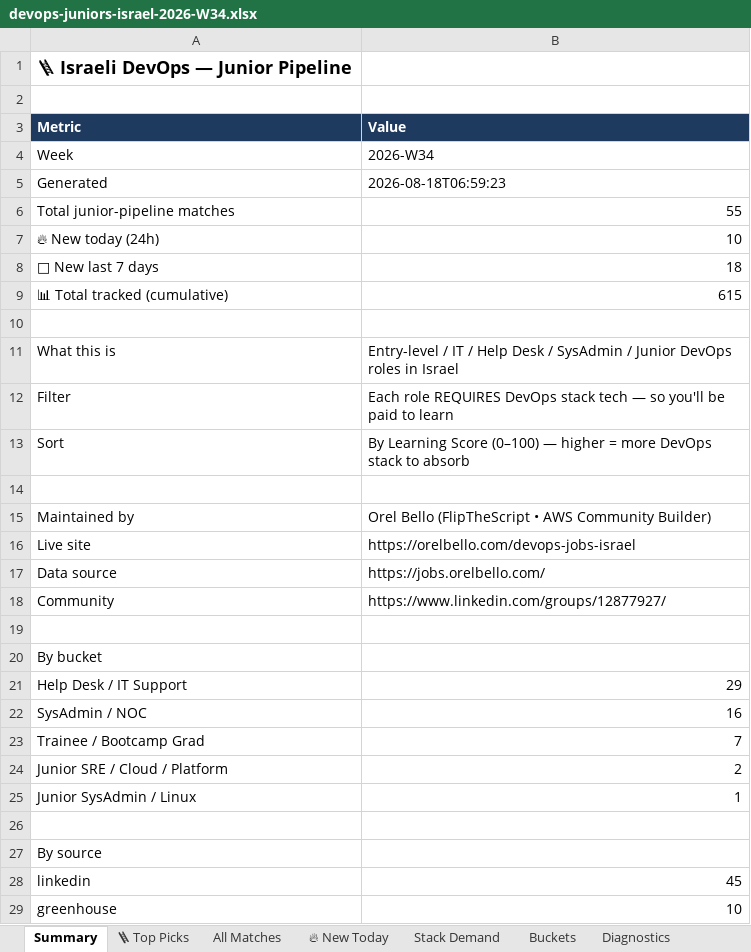
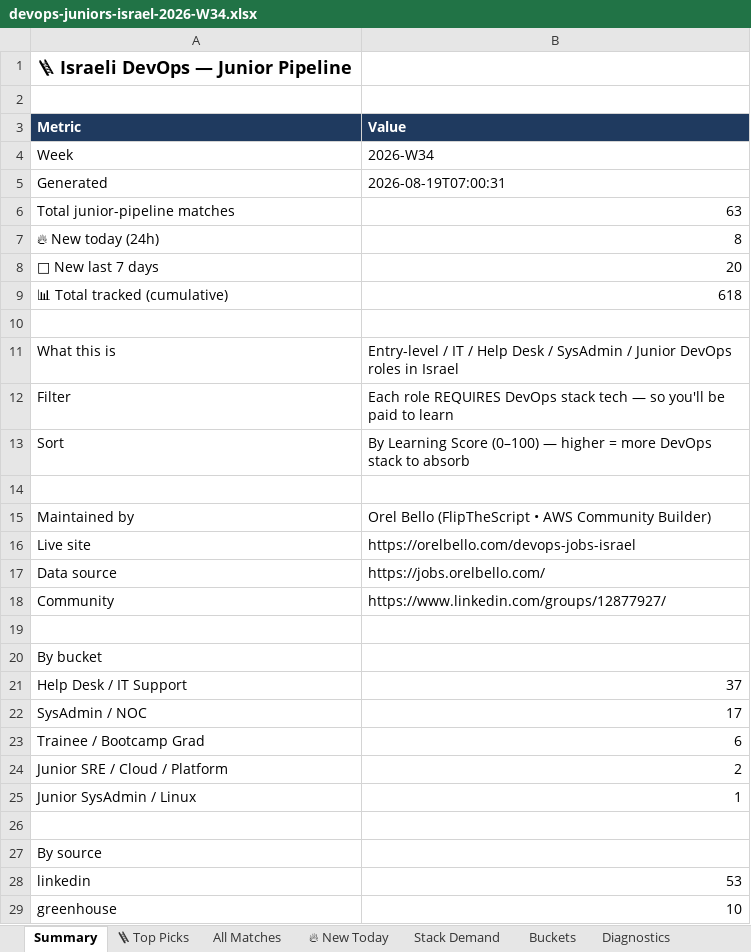
Before and after one commit to OrelBello/devops-market-data, an Excel workbook: reports/devops-juniors-israel-2026-W34.xlsx, sheet Summary, drawn as a sheet; values as stored, in another font and other column widths than the file's, no borders; the diff names each change by its address in the sheet, - before the commit and + after, or states it on an @@ line.

```diff
--- a/reports/devops-juniors-israel-2026-W34.xlsx (sheet Summary)
+++ b/reports/devops-juniors-israel-2026-W34.xlsx (sheet Summary)
-B5 (Value): 2026-08-18T06:59:23
+B5 (Value): 2026-08-19T07:00:31
-B6 (Value): 55
+B6 (Value): 63
-B7 (Value): 10
+B7 (Value): 8
-B8 (Value): 18
+B8 (Value): 20
-B9 (Value): 615
+B9 (Value): 618
-B21 (Value): 29
+B21 (Value): 37
-B22 (Value): 16
+B22 (Value): 17
-B23 (Value): 7
+B23 (Value): 6
-B28 (Value): 45
+B28 (Value): 53
```
Also changed, not shown: sheet All Matches, sheet 🔥 New Today, sheet 🪜 Top Picks, sheet Stack Demand, sheet Buckets, sheet Diagnostics, reports/devops-jobs-israel-2026-W34.xlsx, reports/devops-jobs-israel-latest.xlsx, 11 other files.
